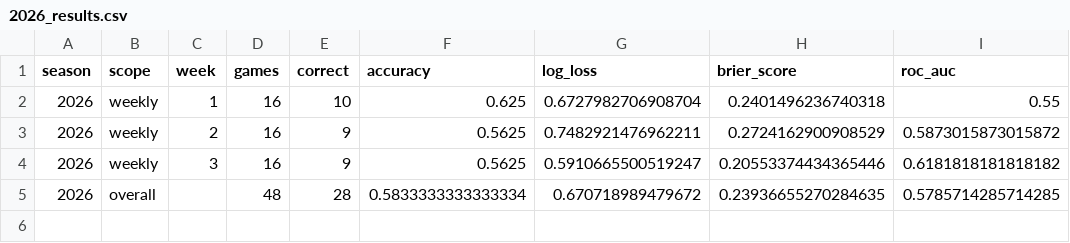
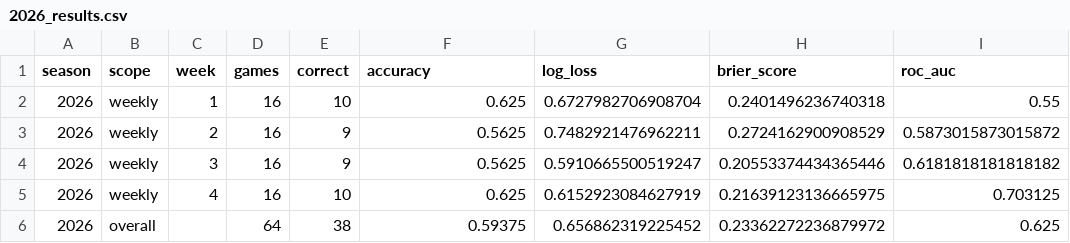
Before and after one commit to swcrockett/nfl-win-probability-model, a CSV file: outputs/results/2026_results.csv, drawn as a sheet.

```diff
--- a/outputs/results/2026_results.csv
+++ b/outputs/results/2026_results.csv
@@ -4,2 +4,3 @@ season,scope,week,games,correct,accuracy,log_loss,brier_score,roc_auc
 2026,weekly,3,16,9,0.5625,0.5910665500519247,0.20553374434365446,0.6181818181818182
-2026,overall,,48,28,0.5833333333333334,0.670718989479672,0.23936655270284635,0.5785714285714285
+2026,weekly,4,16,10,0.625,0.6152923084627919,0.21639123136665975,0.703125
+2026,overall,,64,38,0.59375,0.656862319225452,0.23362272236879972,0.625
```
Also changed, not shown: outputs/results/2026_scored_predictions.csv, 1 other file.
